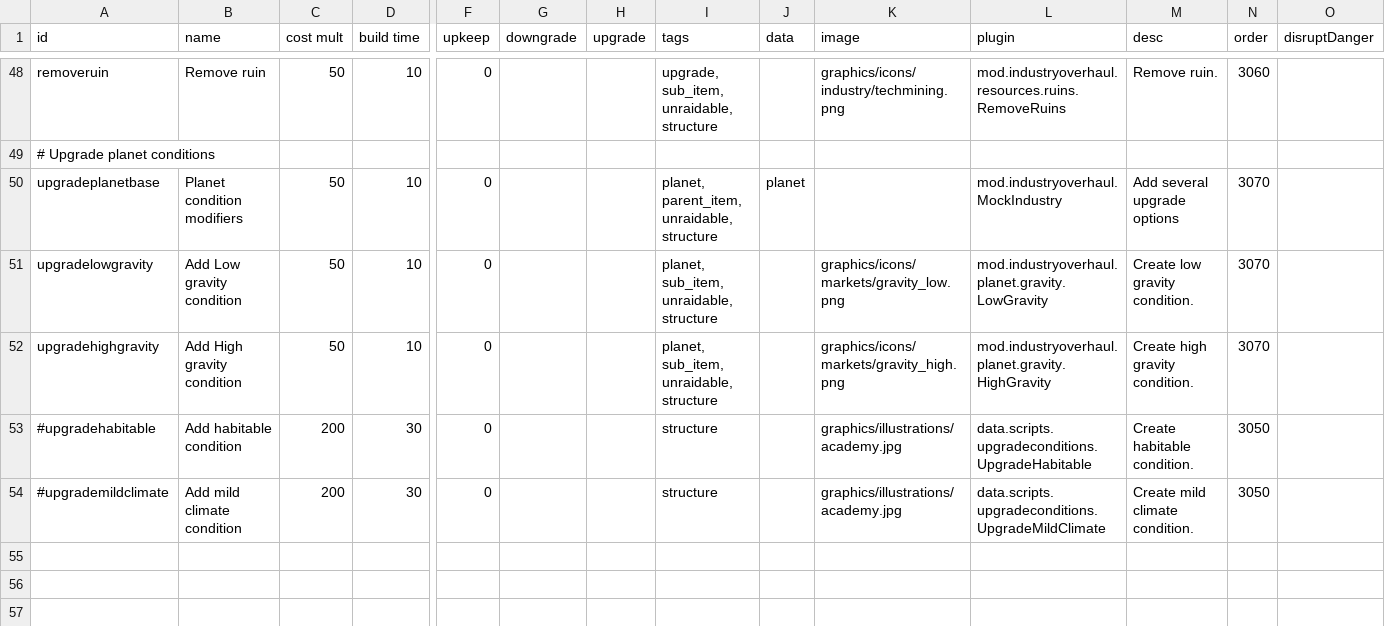
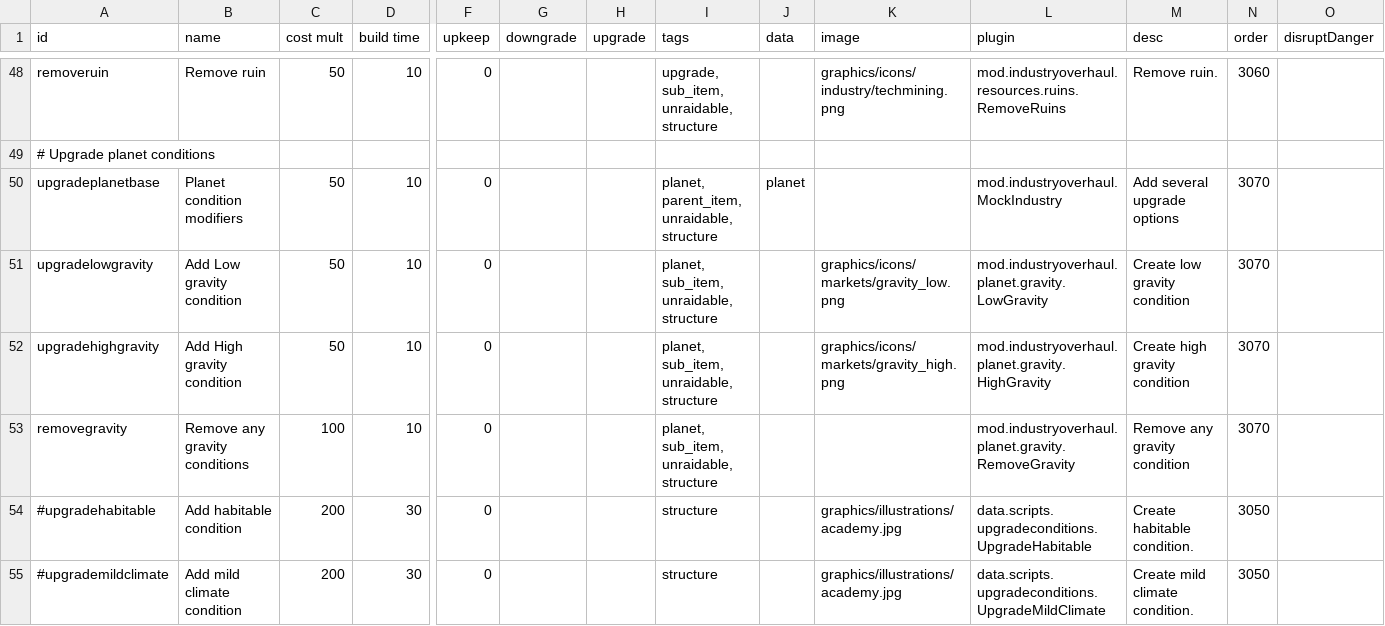
Before and after one commit to DarkbordermanModding/Starsector-IndustryOverhaul, a CSV file: data/campaign/industries.csv, drawn as a sheet; only a part is shown, gaps mark what is left out; rows hold the shown columns only; the diff names each change by its address in the sheet, - before the commit and + after, or states it on an @@ line.

```diff
--- a/data/campaign/industries.csv
+++ b/data/campaign/industries.csv
-M51 (desc): Create low gravity condition.
+M51 (desc): Create low gravity condition
-M52 (desc): Create high gravity condition.
+M52 (desc): Create high gravity condition
+row 53: removegravity | Remove any gravity conditions | 100 | 10 | 0 |  |  | planet, sub_item, unraidable, structure |  |  | mod.industryoverhaul.planet.gravity.RemoveGravity | Remove any gravity condition | 3070
```
Also changed, not shown: 3 other files.
